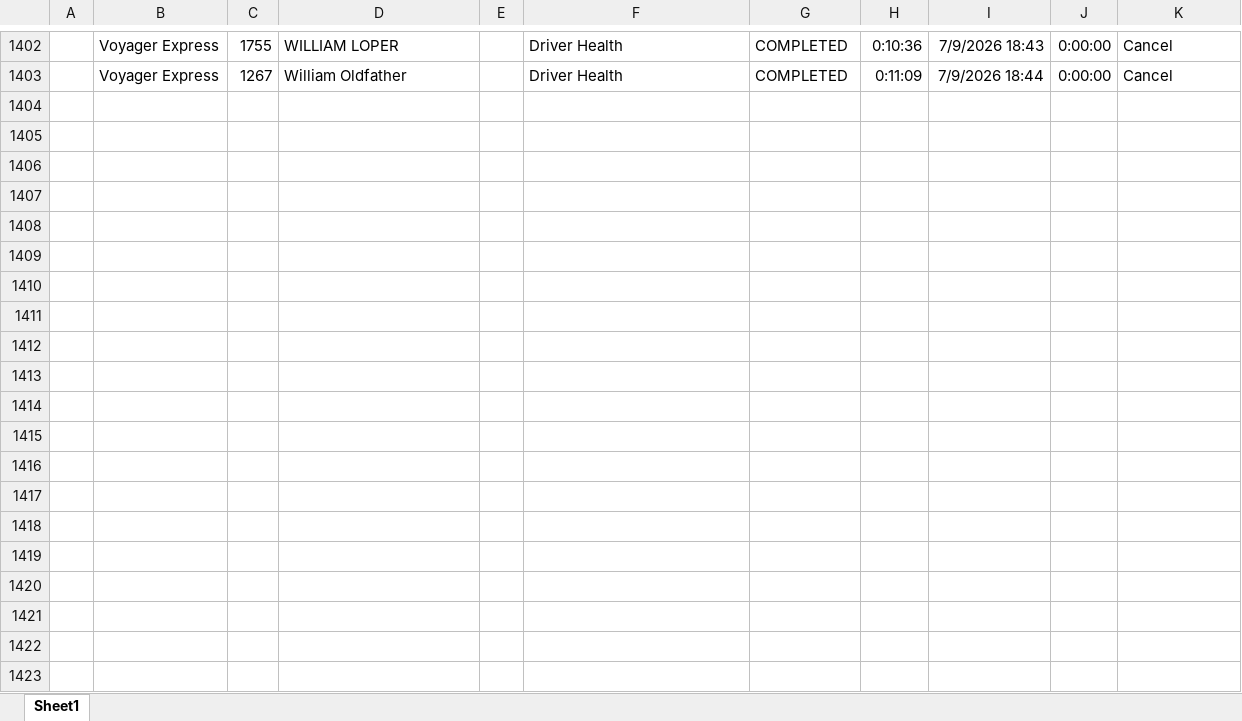
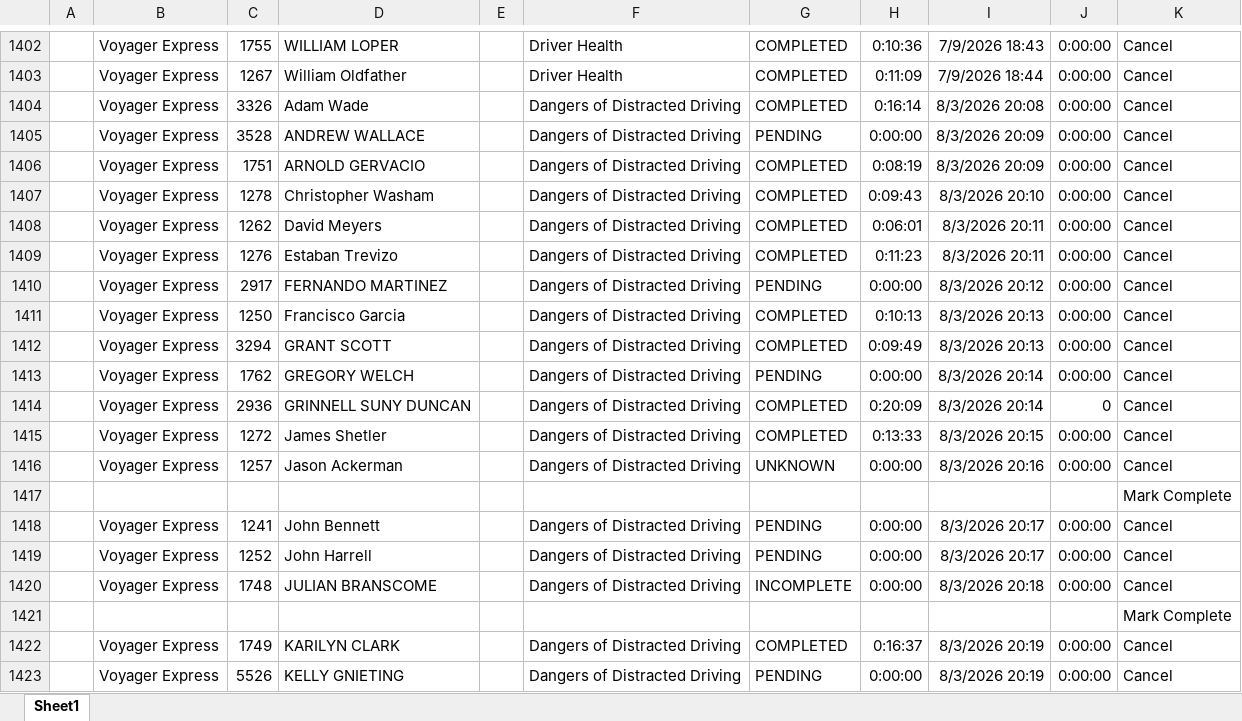
Before and after one commit to jmullins-DEN/voyager, an Excel workbook: training.xlsx, sheet Sheet1, drawn as a sheet; only a part is shown, gaps mark what is left out; values as stored, in another font and other column widths than the file's, no borders; the diff covers the shown part only; the diff names each change by its address in the sheet, - before the commit and + after, or states it on an @@ line.

Commit message:
Update training.xlsx (weekly dashboard refresh)

```diff
--- a/training.xlsx (sheet Sheet1)
+++ b/training.xlsx (sheet Sheet1)
+row 1404:  | Voyager Express | 3326 | Adam Wade |  | Dangers of Distracted Driving | COMPLETED | 0:16:14 | 8/3/2026 20:08 | 0:00:00 | Cancel
+row 1405:  | Voyager Express | 3528 | ANDREW WALLACE |  | Dangers of Distracted Driving | PENDING | 0:00:00 | 8/3/2026 20:09 | 0:00:00 | Cancel
+row 1406:  | Voyager Express | 1751 | ARNOLD GERVACIO |  | Dangers of Distracted Driving | COMPLETED | 0:08:19 | 8/3/2026 20:09 | 0:00:00 | Cancel
+row 1407:  | Voyager Express | 1278 | Christopher Washam |  | Dangers of Distracted Driving | COMPLETED | 0:09:43 | 8/3/2026 20:10 | 0:00:00 | Cancel
+row 1408:  | Voyager Express | 1262 | David Meyers |  | Dangers of Distracted Driving | COMPLETED | 0:06:01 | 8/3/2026 20:11 | 0:00:00 | Cancel
+row 1409:  | Voyager Express | 1276 | Estaban Trevizo |  | Dangers of Distracted Driving | COMPLETED | 0:11:23 | 8/3/2026 20:11 | 0:00:00 | Cancel
+row 1410:  | Voyager Express | 2917 | FERNANDO MARTINEZ |  | Dangers of Distracted Driving | PENDING | 0:00:00 | 8/3/2026 20:12 | 0:00:00 | Cancel
+row 1411:  | Voyager Express | 1250 | Francisco Garcia |  | Dangers of Distracted Driving | COMPLETED | 0:10:13 | 8/3/2026 20:13 | 0:00:00 | Cancel
+row 1412:  | Voyager Express | 3294 | GRANT SCOTT |  | Dangers of Distracted Driving | COMPLETED | 0:09:49 | 8/3/2026 20:13 | 0:00:00 | Cancel
+row 1413:  | Voyager Express | 1762 | GREGORY WELCH |  | Dangers of Distracted Driving | PENDING | 0:00:00 | 8/3/2026 20:14 | 0:00:00 | Cancel
+row 1414:  | Voyager Express | 2936 | GRINNELL SUNY DUNCAN |  | Dangers of Distracted Driving | COMPLETED | 0:20:09 | 8/3/2026 20:14 | 0 | Cancel
+row 1415:  | Voyager Express | 1272 | James Shetler |  | Dangers of Distracted Driving | COMPLETED | 0:13:33 | 8/3/2026 20:15 | 0:00:00 | Cancel
+row 1416:  | Voyager Express | 1257 | Jason Ackerman |  | Dangers of Distracted Driving | UNKNOWN | 0:00:00 | 8/3/2026 20:16 | 0:00:00 | Cancel
+row 1417:  |  |  |  |  |  |  |  |  |  | Mark Complete
+row 1418:  | Voyager Express | 1241 | John Bennett |  | Dangers of Distracted Driving | PENDING | 0:00:00 | 8/3/2026 20:17 | 0:00:00 | Cancel
+row 1419:  | Voyager Express | 1252 | John Harrell |  | Dangers of Distracted Driving | PENDING | 0:00:00 | 8/3/2026 20:17 | 0:00:00 | Cancel
+row 1420:  | Voyager Express | 1748 | JULIAN BRANSCOME |  | Dangers of Distracted Driving | INCOMPLETE | 0:00:00 | 8/3/2026 20:18 | 0:00:00 | Cancel
+row 1421:  |  |  |  |  |  |  |  |  |  | Mark Complete
+row 1422:  | Voyager Express | 1749 | KARILYN CLARK |  | Dangers of Distracted Driving | COMPLETED | 0:16:37 | 8/3/2026 20:19 | 0:00:00 | Cancel
+row 1423:  | Voyager Express | 5526 | KELLY GNIETING |  | Dangers of Distracted Driving | PENDING | 0:00:00 | 8/3/2026 20:19 | 0:00:00 | Cancel
```
Also changed, not shown: 21 added rows and 1 removed row elsewhere in this sheet.
